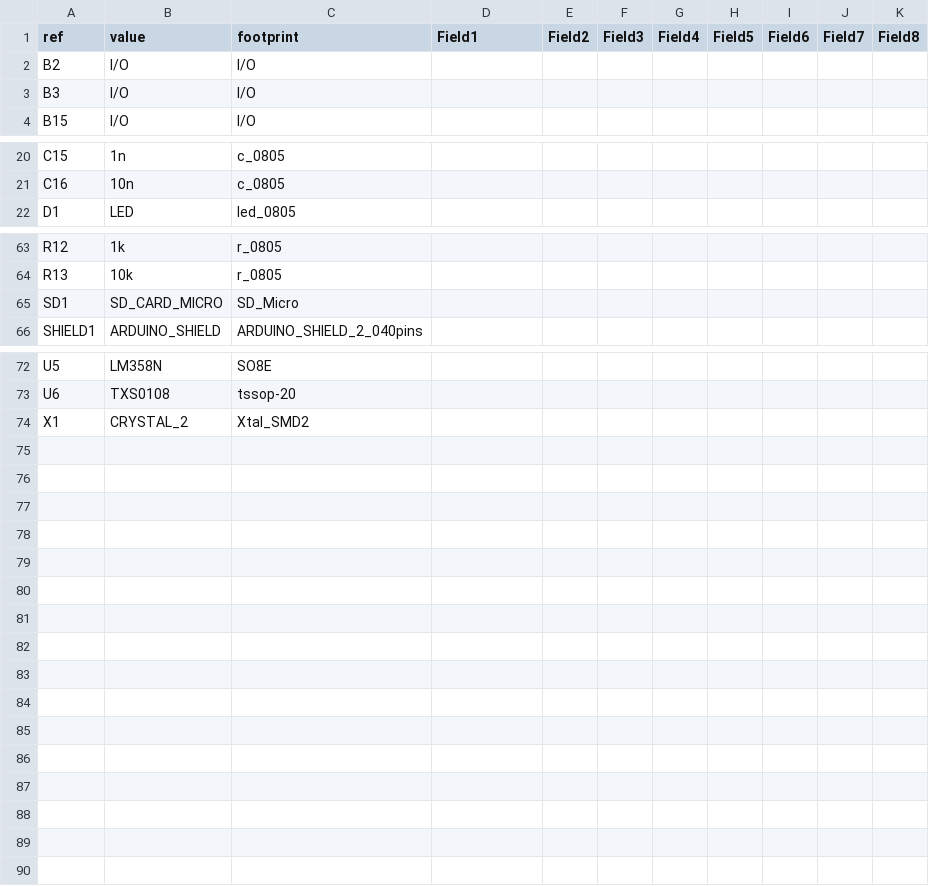
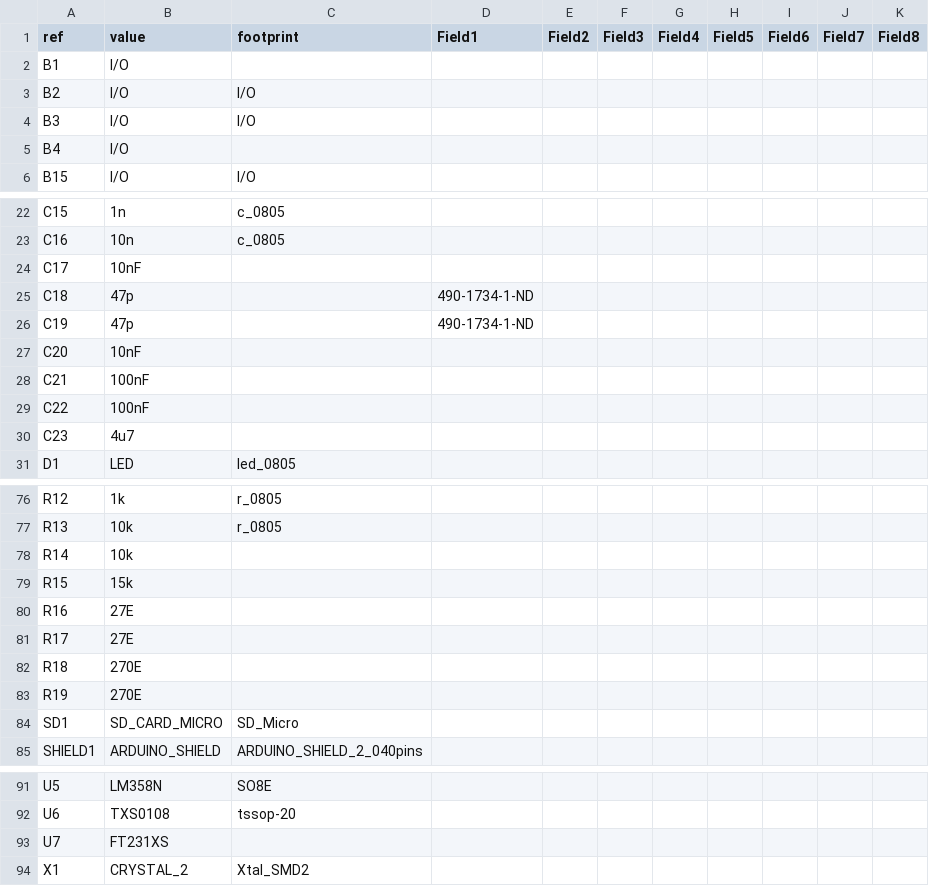
Before and after one commit to anupam19/clockthree, a CSV file: KiCad/aLaMode/aLaMode_v1_BoM_sch.csv, drawn as a sheet; only a part is shown, gaps mark what is left out; the diff covers the shown part only.

Commit message:
aLaMode - working on adding in FTDI USB functionality.

```diff
--- a/KiCad/aLaMode/aLaMode_v1_BoM_sch.csv
+++ b/KiCad/aLaMode/aLaMode_v1_BoM_sch.csv
@@ -1,4 +1,6 @@
 ref	value	footprint	Field1	Field2	Field3	Field4	Field5	Field6	Field7	Field8
+B1	I/O	
 B2	I/O	I/O
 B3	I/O	I/O
+B4	I/O	
 B15	I/O	I/O
@@ -21,2 +23,9 @@ C15	1n	c_0805
 C16	10n	c_0805
+C17	10nF	
+C18	47p		490-1734-1-ND
+C19	47p		490-1734-1-ND
+C20	10nF	
+C21	100nF	
+C22	100nF	
+C23	4u7	
 D1	LED	led_0805
@@ -64,2 +77,8 @@ R12	1k	r_0805
 R13	10k	r_0805
+R14	10k	
+R15	15k	
+R16	27E	
+R17	27E	
+R18	270E	
+R19	270E	
 SD1	SD_CARD_MICRO	SD_Micro
@@ -73,2 +92,3 @@ U5	LM358N	SO8E
 U6	TXS0108	tssop-20
+U7	FT231XS	
 X1	CRYSTAL_2	Xtal_SMD2
```
Also changed, not shown: 4 added rows elsewhere in this file, 28 other files.
